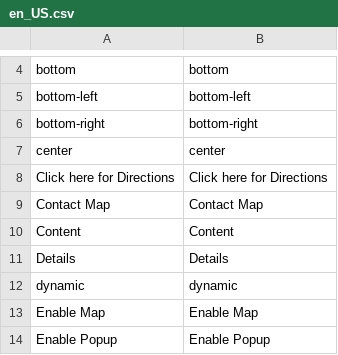
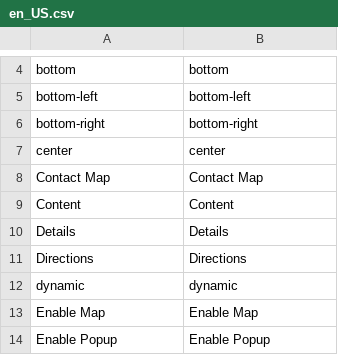
Before and after one commit to GreenImp/m2.ContactMap, a CSV file: i18n/en_US.csv, drawn as a sheet; only a part is shown, gaps mark what is left out.

Commit message:
Change popup direction link to styled button
This uses the Luma button class names `.action.primary`

```diff
--- a/i18n/en_US.csv
+++ b/i18n/en_US.csv
@@ -7,3 +7,2 @@
 "center","center"
-"Click here for Directions","Click here for Directions"
 "Contact Map","Contact Map"
@@ -11,2 +10,3 @@
 "Details","Details"
+"Directions","Directions"
 "dynamic","dynamic"
```
Also changed, not shown: 2 other files.
